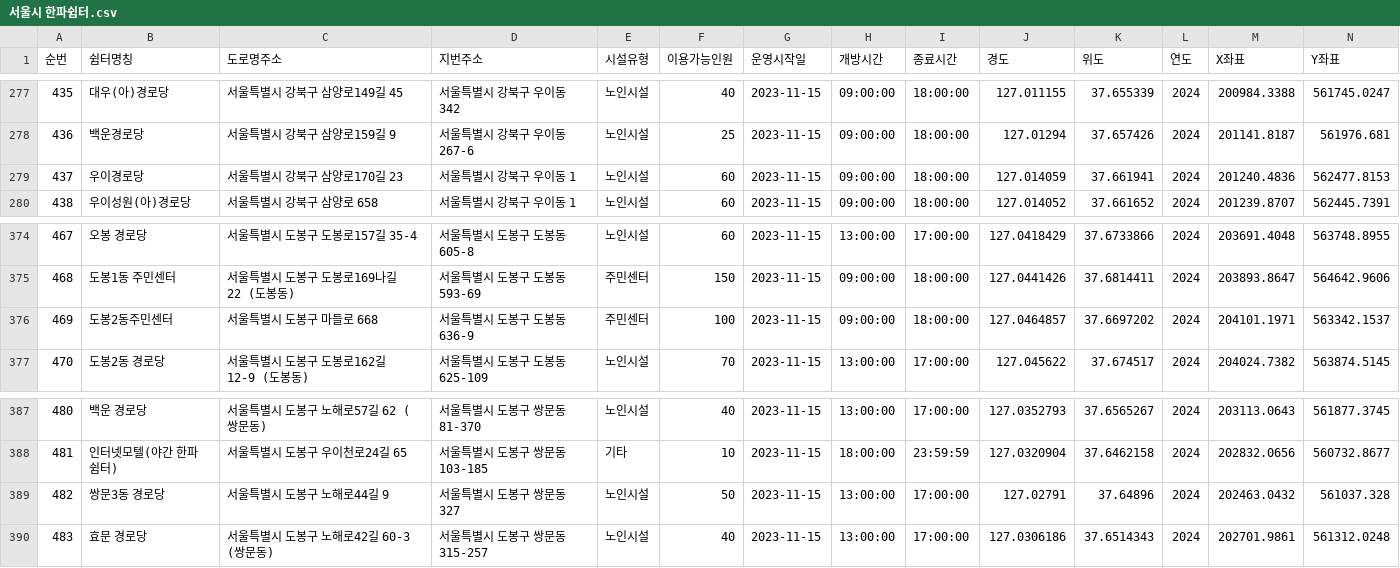
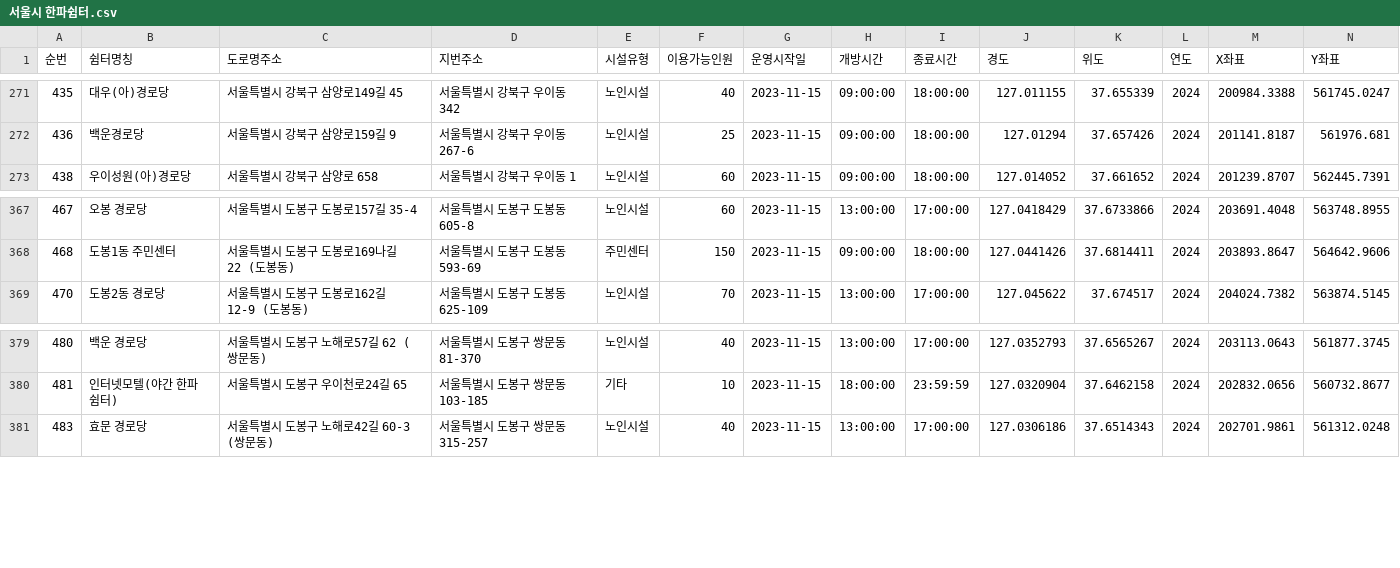
Before and after one commit to ShwimPing/BE, a CSV file: src/main/resources/data/서울시 한파쉼터.csv, drawn as a sheet; only a part is shown, gaps mark what is left out; the diff covers the shown part only; the diff names each change by its address in the sheet, - before the commit and + after, or states it on an @@ line.

```diff
--- a/src/main/resources/data/서울시 한파쉼터.csv
+++ b/src/main/resources/data/서울시 한파쉼터.csv
-row 279: 437 | 우이경로당 | 서울특별시 강북구 삼양로170길 23 | 서울특별시 강북구 우이동 1 | 노인시설 | 60 | 2023-11-15 | 09:00:00 | 18:00:00 | 127.014059 | 37.661941 | 2024 | 201240.4836 | 562477.8153
-row 376: 469 | 도봉2동주민센터 | 서울특별시 도봉구 마들로 668 | 서울특별시 도봉구 도봉동 636-9 | 주민센터 | 100 | 2023-11-15 | 09:00:00 | 18:00:00 | 127.0464857 | 37.6697202 | 2024 | 204101.1971 | 563342.1537
-row 389: 482 | 쌍문3동 경로당 | 서울특별시 도봉구 노해로44길 9 | 서울특별시 도봉구 쌍문동 327 | 노인시설 | 50 | 2023-11-15 | 13:00:00 | 17:00:00 | 127.02791 | 37.64896 | 2024 | 202463.0432 | 561037.328
```
Also changed, not shown: 6 removed rows elsewhere in this file, src/main/resources/data/스마트쉼터 현황.csv, 3 other files.
